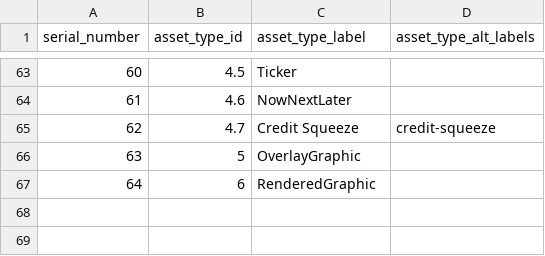
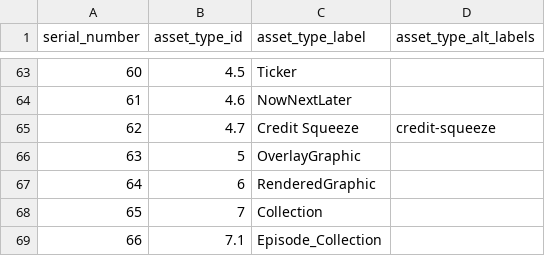
Before and after one commit to amagimedia/metadata, a CSV file: docs/asset_types.csv, drawn as a sheet; only a part is shown, gaps mark what is left out; the diff names each change by its address in the sheet, - before the commit and + after, or states it on an @@ line.

Commit message:
Add collection as top level concept

```diff
--- a/docs/asset_types.csv
+++ b/docs/asset_types.csv
+row 68: 65 | 7 | Collection
+row 69: 66 | 7.1 | Episode_Collection
```
Also changed, not shown: 2 other files.
